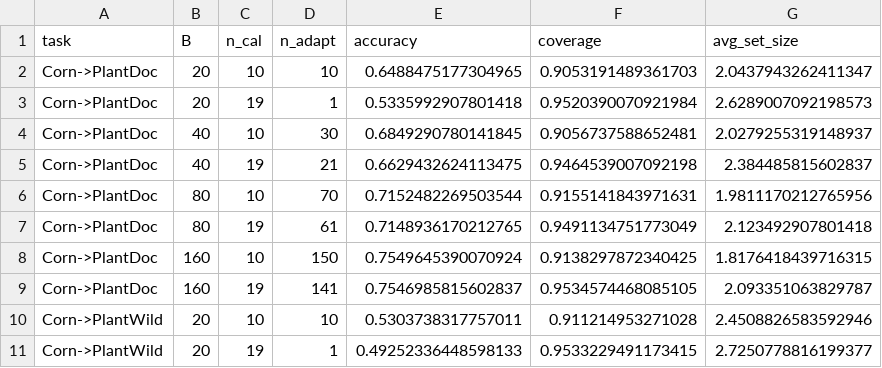
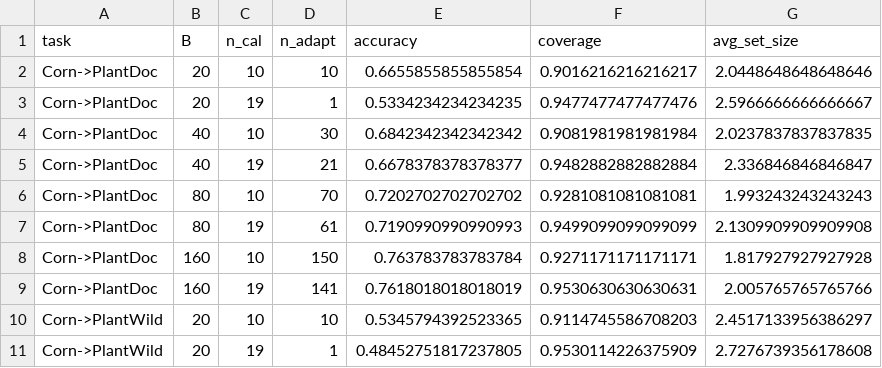
Before and after one commit to longswordinhand/Deep-Learning, a CSV file: AgriSafe-Reliability/tables/fig5_validity_budget_source.csv, drawn as a sheet; only a part is shown; the diff covers the shown part only.

```diff
--- a/AgriSafe-Reliability/tables/fig5_validity_budget_source.csv
+++ b/AgriSafe-Reliability/tables/fig5_validity_budget_source.csv
@@ -1,11 +1,11 @@
 task,B,n_cal,n_adapt,accuracy,coverage,avg_set_size
-Corn->PlantDoc,20,10,10,0.6488475177304965,0.9053191489361703,2.0437943262411347
-Corn->PlantDoc,20,19,1,0.5335992907801418,0.9520390070921984,2.6289007092198573
-Corn->PlantDoc,40,10,30,0.6849290780141845,0.9056737588652481,2.0279255319148937
-Corn->PlantDoc,40,19,21,0.6629432624113475,0.9464539007092198,2.384485815602837
-Corn->PlantDoc,80,10,70,0.7152482269503544,0.9155141843971631,1.9811170212765956
-Corn->PlantDoc,80,19,61,0.7148936170212765,0.9491134751773049,2.123492907801418
-Corn->PlantDoc,160,10,150,0.7549645390070924,0.9138297872340425,1.8176418439716315
-Corn->PlantDoc,160,19,141,0.7546985815602837,0.9534574468085105,2.093351063829787
-Corn->PlantWild,20,10,10,0.5303738317757011,0.911214953271028,2.4508826583592946
-Corn->PlantWild,20,19,1,0.49252336448598133,0.9533229491173415,2.7250778816199377
+Corn->PlantDoc,20,10,10,0.6655855855855854,0.9016216216216217,2.0448648648648646
+Corn->PlantDoc,20,19,1,0.5334234234234235,0.9477477477477476,2.5966666666666667
+Corn->PlantDoc,40,10,30,0.6842342342342342,0.9081981981981984,2.0237837837837835
+Corn->PlantDoc,40,19,21,0.6678378378378377,0.9482882882882884,2.336846846846847
+Corn->PlantDoc,80,10,70,0.7202702702702702,0.9281081081081081,1.993243243243243
+Corn->PlantDoc,80,19,61,0.7190990990990993,0.9499099099099099,2.1309909909909908
+Corn->PlantDoc,160,10,150,0.763783783783784,0.9271171171171171,1.817927927927928
+Corn->PlantDoc,160,19,141,0.7618018018018019,0.9530630630630631,2.005765765765766
+Corn->PlantWild,20,10,10,0.5345794392523365,0.9114745586708203,2.4517133956386297
+Corn->PlantWild,20,19,1,0.48452751817237805,0.9530114226375909,2.7276739356178608
```
Also changed, not shown: 41 edited cells elsewhere in this file, AgriSafe-Reliability/tables/Table1_data_integrity.csv, AgriSafe-Reliability/tables/fig1_transfer_failure_source.csv, 42 other files.
